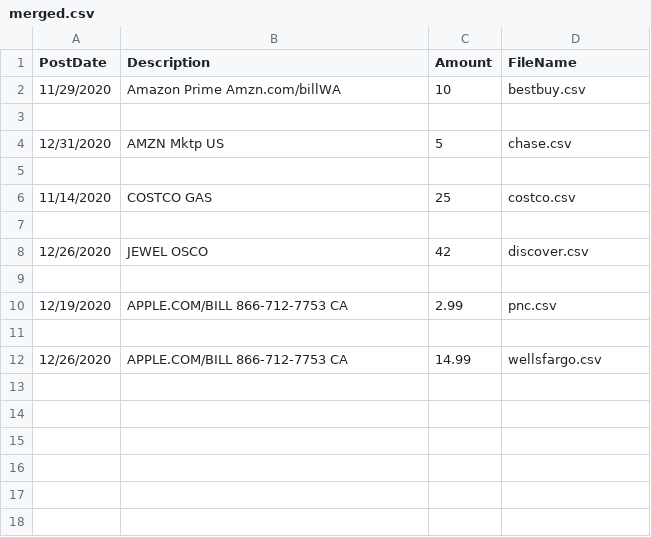
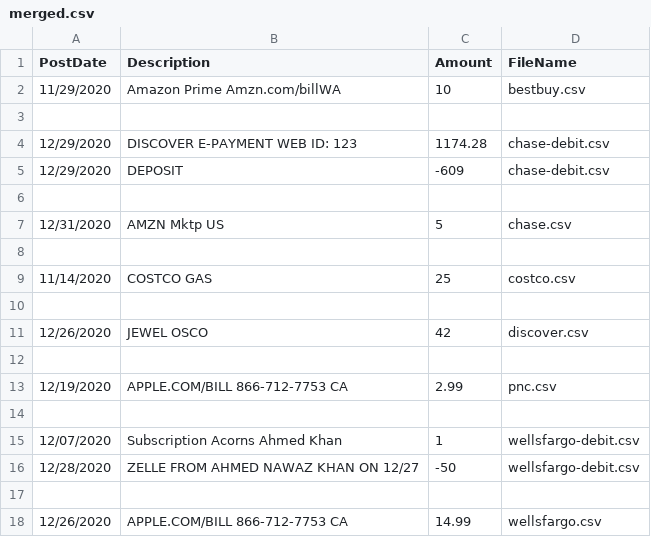
Before and after one commit to ahmednkhan24/node-csv, a CSV file: bin/merged.csv, drawn as a sheet.

Commit message:
debit support

```diff
--- a/bin/merged.csv
+++ b/bin/merged.csv
@@ -3,2 +3,5 @@ PostDate,Description,Amount,FileName
 ,,,
+12/29/2020,DISCOVER E-PAYMENT WEB ID: 123,1174.28,chase-debit.csv
+12/29/2020,DEPOSIT,-609,chase-debit.csv
+,,,
 12/31/2020,AMZN Mktp US,5,chase.csv
@@ -10,2 +13,5 @@ PostDate,Description,Amount,FileName
 12/19/2020,APPLE.COM/BILL 866-712-7753 CA,2.99,pnc.csv
+,,,
+12/07/2020,Subscription Acorns Ahmed Khan,1,wellsfargo-debit.csv
+12/28/2020,ZELLE FROM AHMED NAWAZ KHAN ON 12/27,-50,wellsfargo-debit.csv
 ,,,
```
Also changed, not shown: 4 other files.
